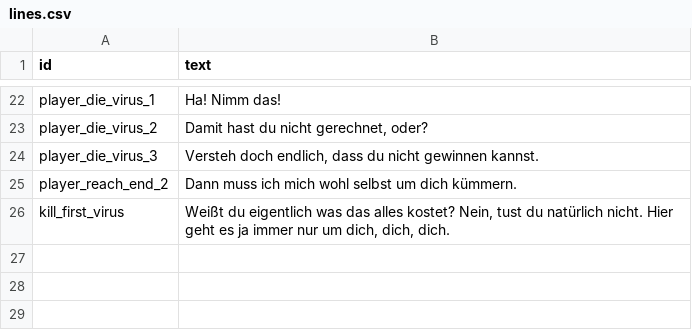
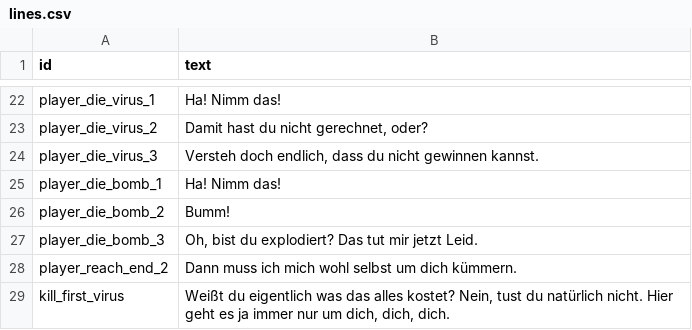
Before and after one commit to malt-r/cyberspace-game, a CSV file: Assets/Audioclips/Speaker/lines.csv, drawn as a sheet; only a part is shown, gaps mark what is left out; the diff names each change by its address in the sheet, - before the commit and + after, or states it on an @@ line.

Commit message:
react to death by bomb

```diff
--- a/Assets/Audioclips/Speaker/lines.csv
+++ b/Assets/Audioclips/Speaker/lines.csv
+row 25: player_die_bomb_1 | Ha! Nimm das!
+row 26: player_die_bomb_2 | Bumm!
+row 27: player_die_bomb_3 | Oh, bist du explodiert? Das tut mir jetzt Leid.
```
Also changed, not shown: 8 other files.
